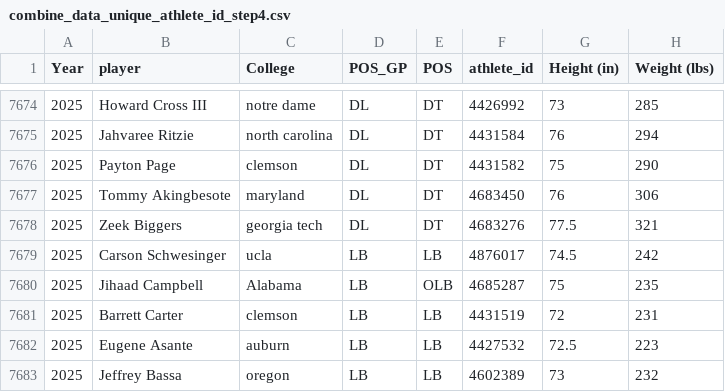
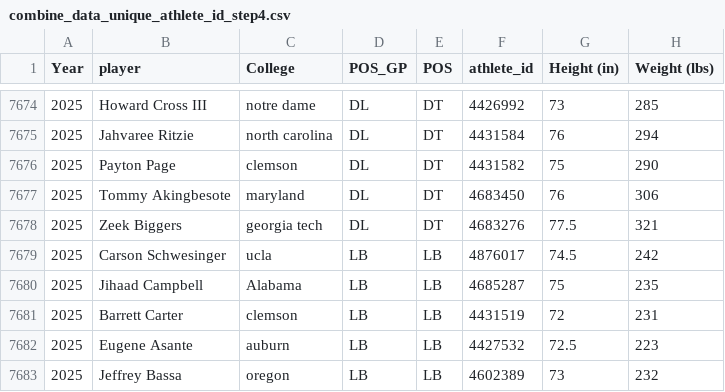
Before and after one commit to array-carpenter/nfl-draft-data, a CSV file: combine_data_unique_athlete_id_step4.csv, drawn as a sheet; only a part is shown, gaps mark what is left out; the diff names each change by its address in the sheet, - before the commit and + after, or states it on an @@ line.

```diff
--- a/combine_data_unique_athlete_id_step4.csv
+++ b/combine_data_unique_athlete_id_step4.csv
-E7680 (POS): OLB
+E7680 (POS): LB
```
Also changed, not shown: 39 other files.
